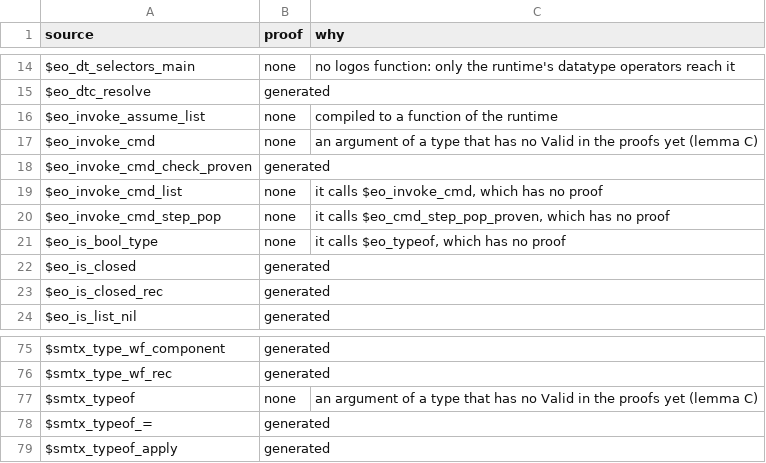
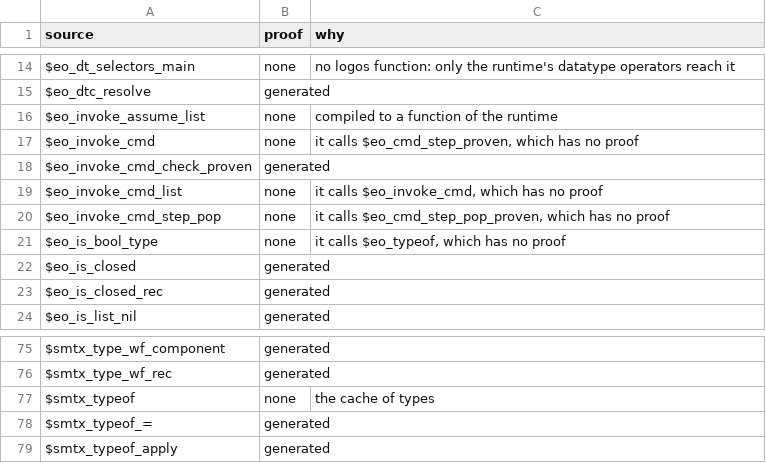
Before and after one commit to daniel-larraz/pathos, a TSV file: generated/cpcmini-checker/proofs.tsv, drawn as a sheet; only a part is shown, gaps mark what is left out.

```diff
--- a/generated/cpcmini-checker/proofs.tsv
+++ b/generated/cpcmini-checker/proofs.tsv
@@ -16,3 +16,3 @@ $eo_dtc_resolve	generated
 $eo_invoke_assume_list	none	compiled to a function of the runtime
-$eo_invoke_cmd	none	an argument of a type that has no Valid in the proofs yet (lemma C)
+$eo_invoke_cmd	none	it calls $eo_cmd_step_proven, which has no proof
 $eo_invoke_cmd_check_proven	generated	
@@ -76,3 +76,3 @@ $smtx_type_wf_component	generated
 $smtx_type_wf_rec	generated	
-$smtx_typeof	none	an argument of a type that has no Valid in the proofs yet (lemma C)
+$smtx_typeof	none	the cache of types
 $smtx_typeof_=	generated	
```
Also changed, not shown: generated/cpc-checker/proofs.tsv, 8 other files.
